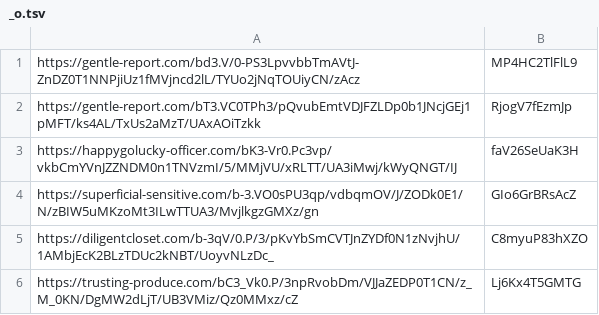
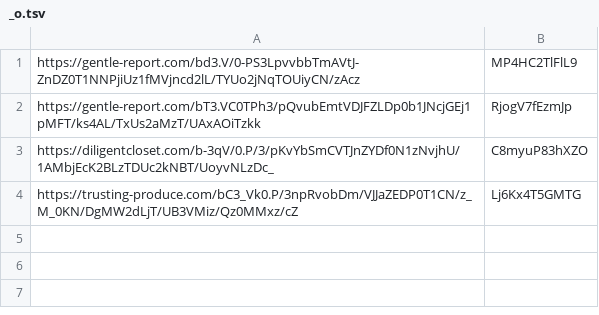
Before and after one commit to Johnnyadb/shortlink.github.io, a TSV file: _o.tsv, drawn as a sheet.

Commit message:
Update _o.tsv
delete invalid url

```diff
--- a/_o.tsv
+++ b/_o.tsv
@@ -2,4 +2,2 @@ https://gentle-report.com/bd3.V/0-PS3LpvvbbTmAVtJ-ZnDZ0T1NNPjiUz1fMVjncd2lL/TYUo
 https://gentle-report.com/bT3.VC0TPh3/pQvubEmtVDJFZLDp0b1JNcjGEj1pMFT/ks4AL/TxUs2aMzT/UAxAOiTzkk	RjogV7fEzmJp
-https://happygolucky-officer.com/bK3-Vr0.Pc3vp/vkbCmYVnJZZNDM0n1TNVzmI/5/MMjVU/xRLTT/UA3iMwj/kWyQNGT/IJ	faV26SeUaK3H
-https://superficial-sensitive.com/b-3.VO0sPU3qp/vdbqmOV/J/ZODk0E1/N/zBIW5uMKzoMt3ILwTTUA3/MvjlkgzGMXz/gn	GIo6GrBRsAcZ
 https://diligentcloset.com/b-3qV/0.P/3/pKvYbSmCVTJnZYDf0N1zNvjhU/1AMbjEcK2BLzTDUc2kNBT/UoyvNLzDc_	C8myuP83hXZO
```
